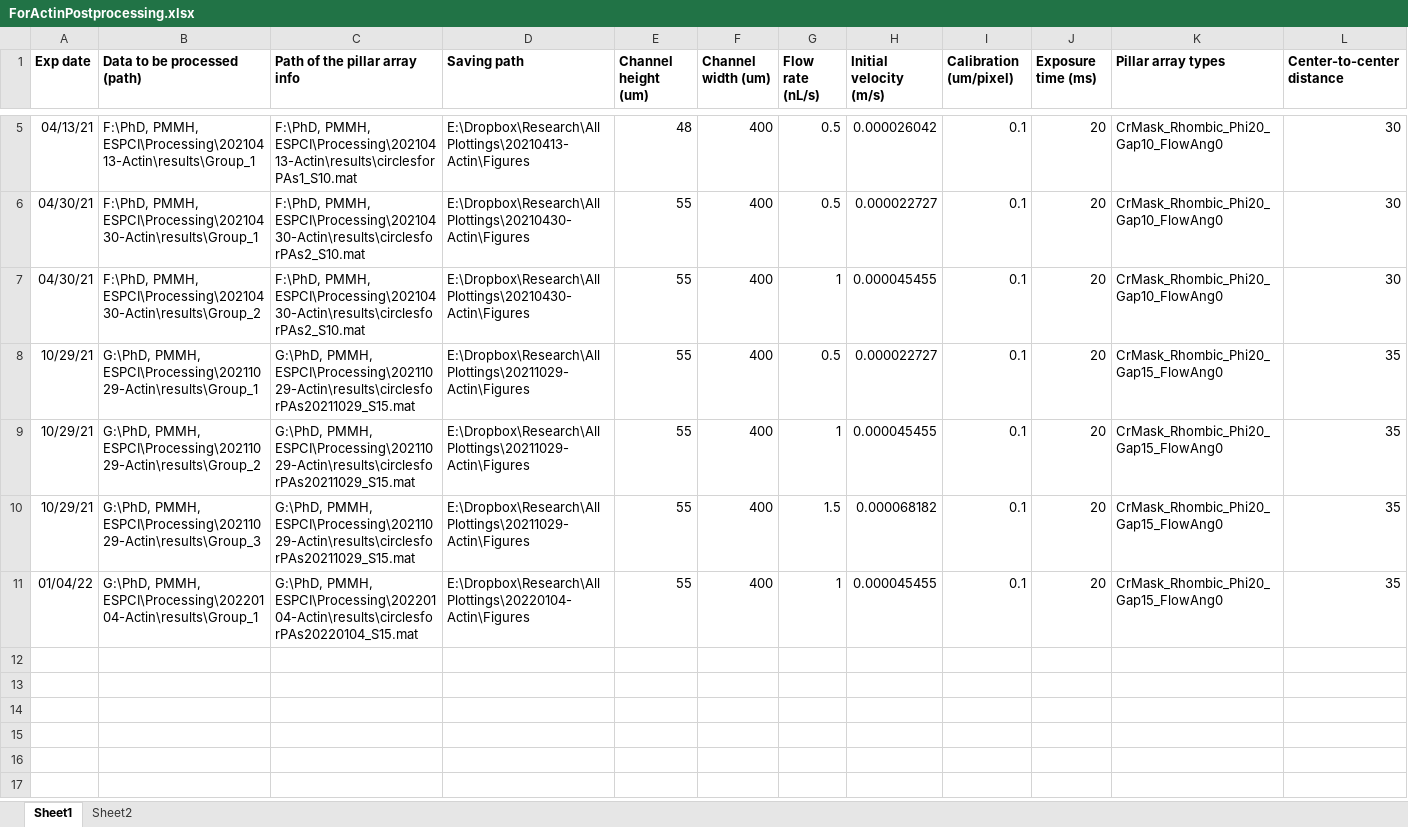
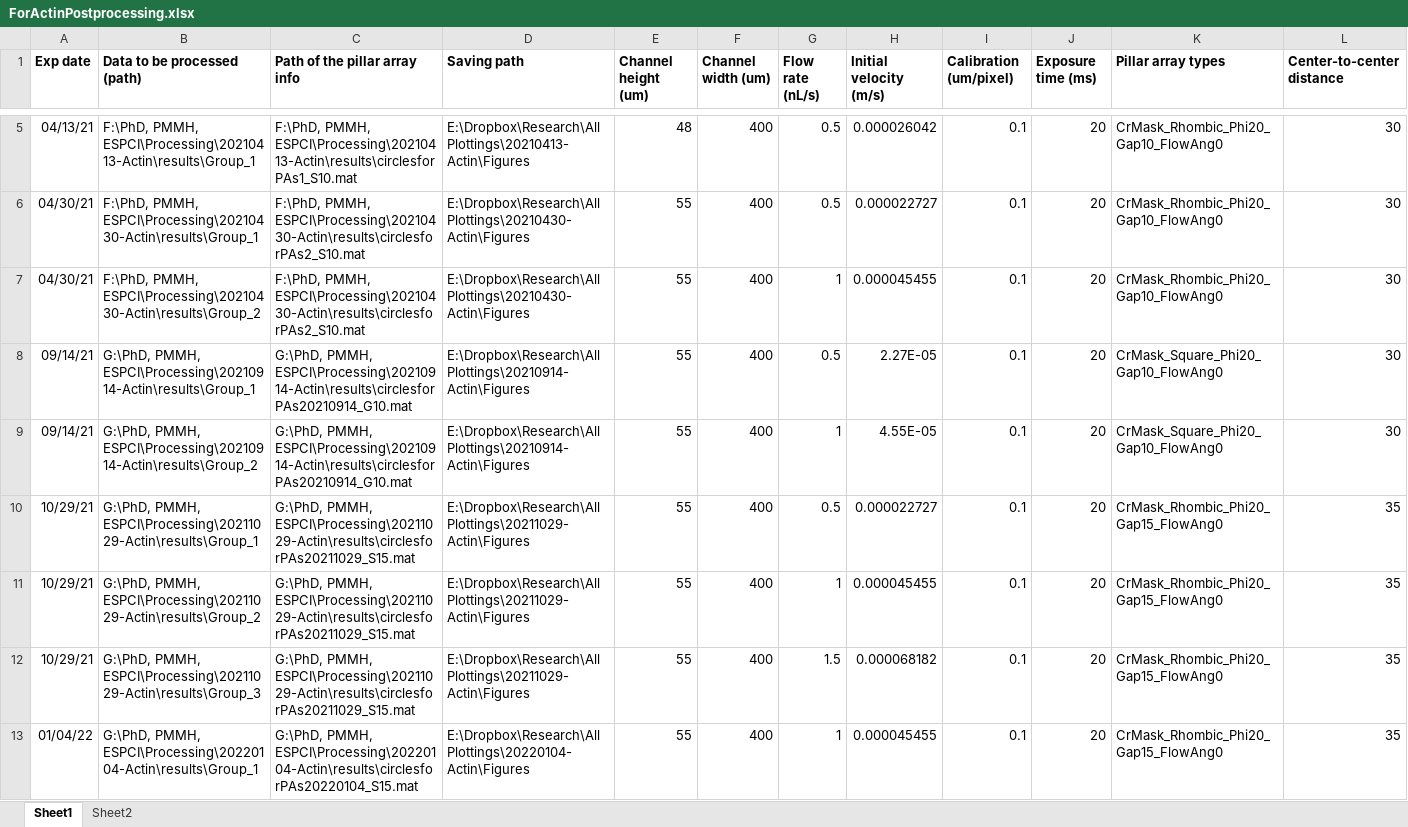
Before and after one commit to Zhibo-Li/Postprocessing_Elongated_Fiber, an Excel workbook: ForActinPostprocessing.xlsx, sheet Sheet1, drawn as a sheet; only a part is shown, gaps mark what is left out; values as stored, in another font and other column widths than the file's, no borders; rows hold the shown columns only; the diff names each change by its address in the sheet, - before the commit and + after, or states it on an @@ line.

Commit message:
Add 20210914 data. Change the paths in the second column in sheet2.

```diff
--- a/ForActinPostprocessing.xlsx (sheet Sheet1)
+++ b/ForActinPostprocessing.xlsx (sheet Sheet1)
+row 8: 09/14/21 | G:\PhD, PMMH, ESPCI\Processing\20210914-Actin\results\Group_1 | G:\PhD, PMMH, ESPCI\Processing\20210914-Actin\results\circlesforPAs20210914_G10.mat | E:\Dropbox\Research\All Plottings\20210914-Actin\Figures | 55 | 400 | 0.5 | 2.27E-05 | 0.1 | 20 | CrMask_Square_Phi20_Gap10_FlowAng0 | 30
+row 9: 09/14/21 | G:\PhD, PMMH, ESPCI\Processing\20210914-Actin\results\Group_2 | G:\PhD, PMMH, ESPCI\Processing\20210914-Actin\results\circlesforPAs20210914_G10.mat | E:\Dropbox\Research\All Plottings\20210914-Actin\Figures | 55 | 400 | 1 | 4.55E-05 | 0.1 | 20 | CrMask_Square_Phi20_Gap10_FlowAng0 | 30
```
Also changed, not shown: sheet Sheet2.
